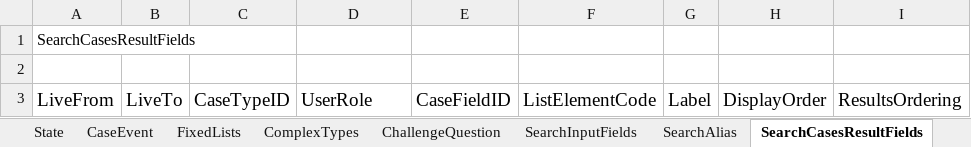
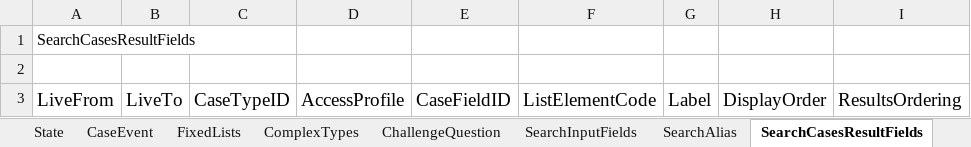
Before and after one commit to hmcts/ccd-definition-processor, an Excel workbook: data/ccd-template.xlsx, sheet SearchCasesResultFields, drawn as a sheet; only a part is shown; values as stored, in another font and other column widths than the file's, no borders; the diff names each change by its address in the sheet, - before the commit and + after, or states it on an @@ line.

Commit message:
Change UserRole to AccessProfile globally (#329)
* Add access profile to tabs

* Switch UserRole over to AccessProfile

* Add AccessProfile to SearchInputFields

* Add AccessProfile to SearchInputFields

* Add ListElementCode to SearchInputFields

* Add ListElementCode to SearchResultsFields

* Add AccessProfile to workbasket tabs

* Revert "Add AccessProfile to workbasket tabs"

This reverts commit f39489707e0d44b272fb6e43009360907a88c05e.

* reapply work basket change

```diff
--- a/data/ccd-template.xlsx (sheet SearchCasesResultFields)
+++ b/data/ccd-template.xlsx (sheet SearchCasesResultFields)
-D3: UserRole
+D3: AccessProfile
```
Also changed, not shown: sheet SearchInputFields, sheet SearchResultFields, sheet WorkBasketInputFields, sheet AuthorisationCaseType, sheet AuthorisationComplexType, sheet AuthorisationCaseField, 4 more sheets, 2 other files.
